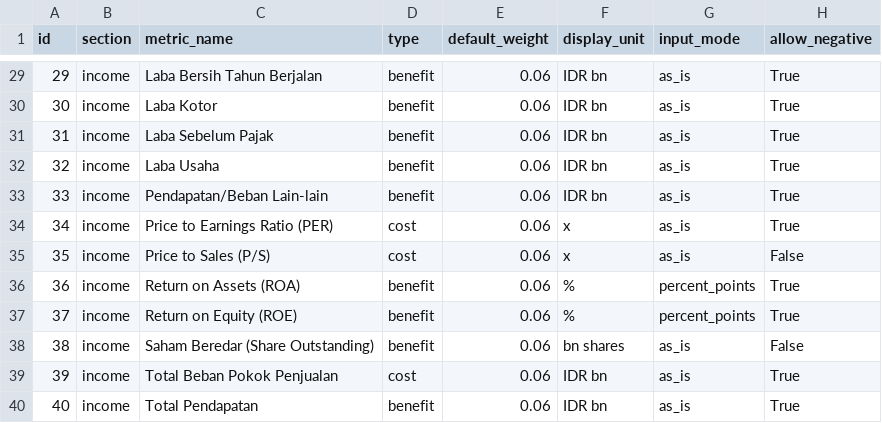
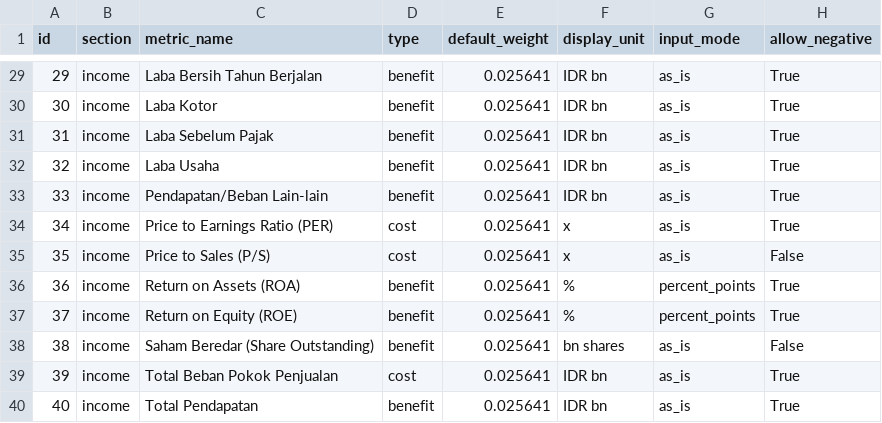
Before and after one commit to kanhwa/orcas, a CSV file: backend/app/resources/metric_unit_mapping.csv, drawn as a sheet; only a part is shown, gaps mark what is left out; the diff covers the shown part only.

```diff
--- a/backend/app/resources/metric_unit_mapping.csv
+++ b/backend/app/resources/metric_unit_mapping.csv
@@ -29,12 +29,12 @@ id,section,metric_name,type,default_weight,display_unit,input_mode,allow_negativ
-29,income,Laba Bersih Tahun Berjalan,benefit,0.06,IDR bn,as_is,True
-30,income,Laba Kotor,benefit,0.06,IDR bn,as_is,True
-31,income,Laba Sebelum Pajak,benefit,0.06,IDR bn,as_is,True
-32,income,Laba Usaha,benefit,0.06,IDR bn,as_is,True
-33,income,Pendapatan/Beban Lain-lain,benefit,0.06,IDR bn,as_is,True
-34,income,Price to Earnings Ratio (PER),cost,0.06,x,as_is,True
-35,income,Price to Sales (P/S),cost,0.06,x,as_is,False
-36,income,Return on Assets (ROA),benefit,0.06,%,percent_points,True
-37,income,Return on Equity (ROE),benefit,0.06,%,percent_points,True
-38,income,Saham Beredar (Share Outstanding),benefit,0.06,bn shares,as_is,False
-39,income,Total Beban Pokok Penjualan,cost,0.06,IDR bn,as_is,True
-40,income,Total Pendapatan,benefit,0.06,IDR bn,as_is,True
+29,income,Laba Bersih Tahun Berjalan,benefit,0.025641,IDR bn,as_is,True
+30,income,Laba Kotor,benefit,0.025641,IDR bn,as_is,True
+31,income,Laba Sebelum Pajak,benefit,0.025641,IDR bn,as_is,True
+32,income,Laba Usaha,benefit,0.025641,IDR bn,as_is,True
+33,income,Pendapatan/Beban Lain-lain,benefit,0.025641,IDR bn,as_is,True
+34,income,Price to Earnings Ratio (PER),cost,0.025641,x,as_is,True
+35,income,Price to Sales (P/S),cost,0.025641,x,as_is,False
+36,income,Return on Assets (ROA),benefit,0.025641,%,percent_points,True
+37,income,Return on Equity (ROE),benefit,0.025641,%,percent_points,True
+38,income,Saham Beredar (Share Outstanding),benefit,0.025641,bn shares,as_is,False
+39,income,Total Beban Pokok Penjualan,cost,0.025641,IDR bn,as_is,True
+40,income,Total Pendapatan,benefit,0.025641,IDR bn,as_is,True
```
Also changed, not shown: 27 edited cells elsewhere in this file, 22 other files.
